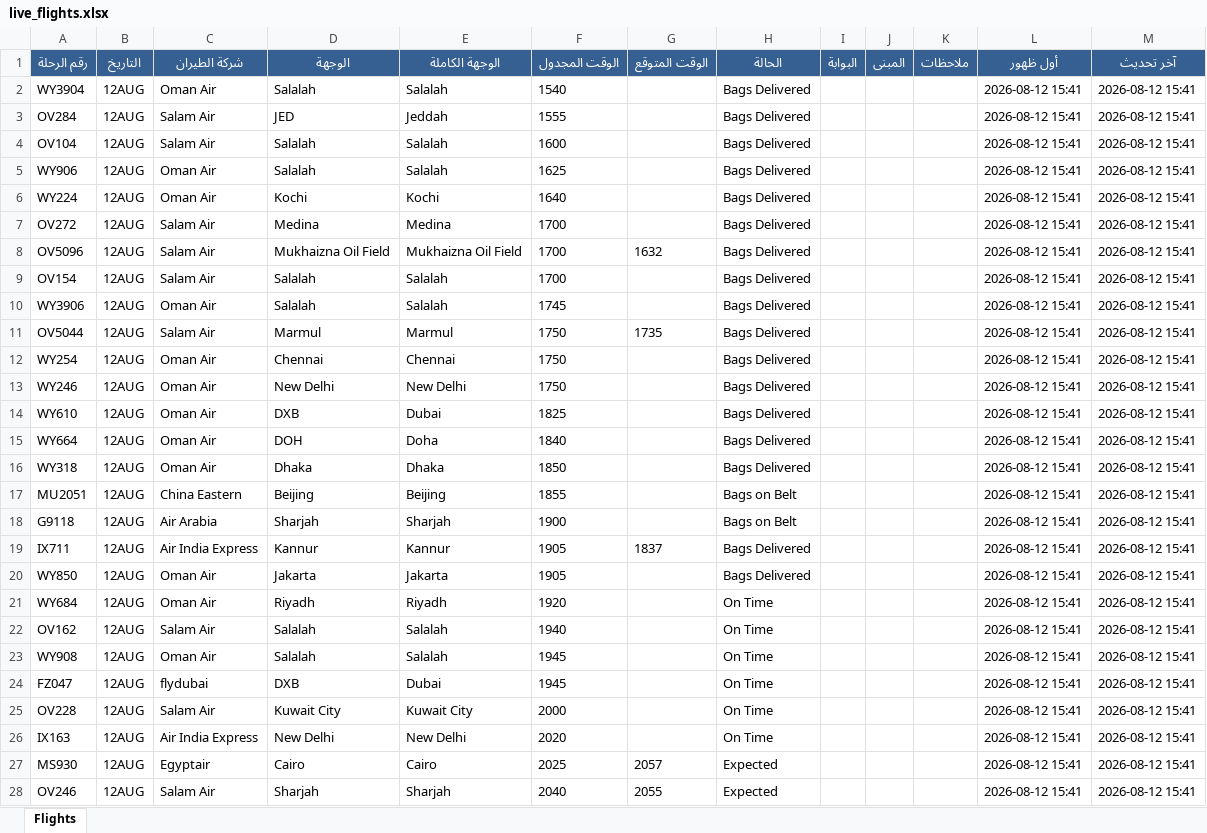
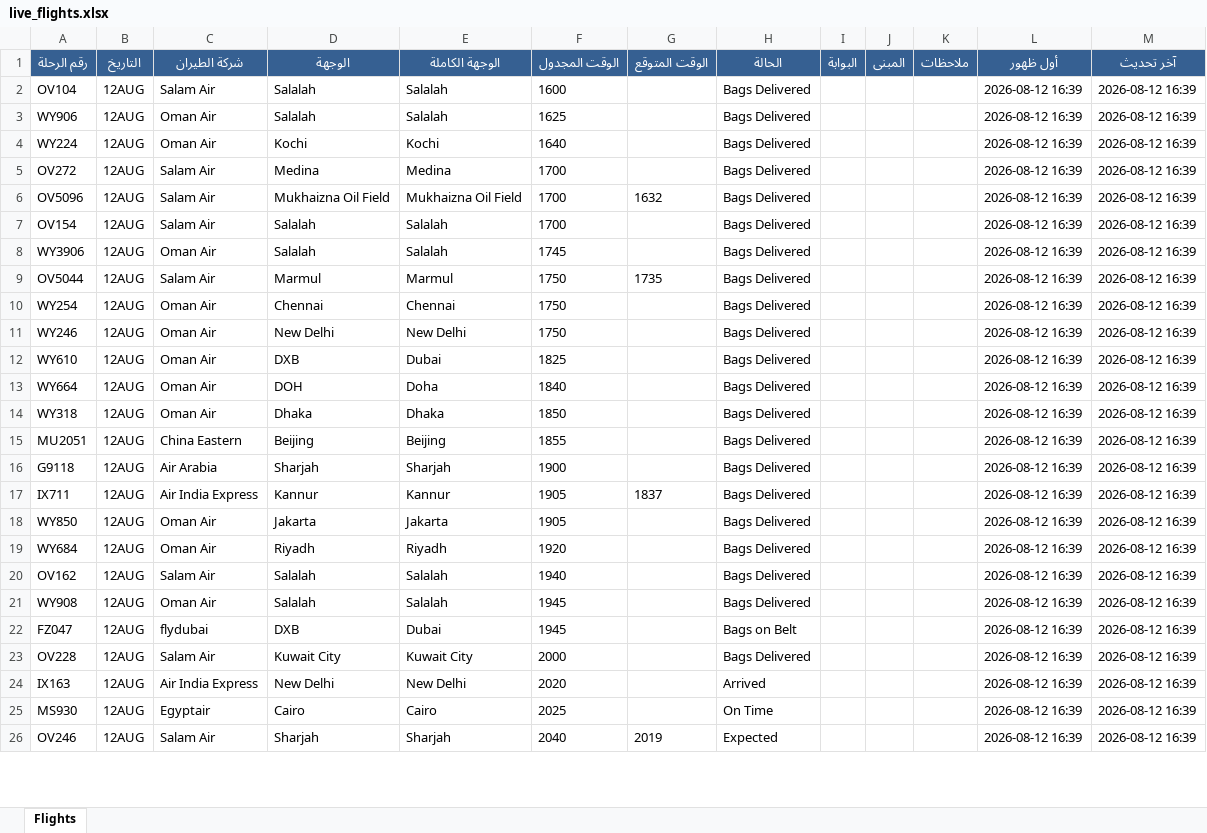
Before and after one commit to khalidsaif912/live-flights, an Excel workbook: flight_data/live_flights.xlsx, sheet Flights, drawn as a sheet; only a part is shown; values as stored, in another font and other column widths than the file's, no borders; removed rows and columns are numbered as before the commit, all else as after; the diff covers the shown part only; the diff names each change by its address in the sheet, - before the commit and + after, or states it on an @@ line.

```diff
--- a/flight_data/live_flights.xlsx (sheet Flights)
+++ b/flight_data/live_flights.xlsx (sheet Flights)
-row 2: WY3904 | 12AUG | Oman Air | Salalah | Salalah | 1540 |  | Bags Delivered |  |  |  | 2026-08-12 15:41 | 2026-08-12 15:41
-row 3: OV284 | 12AUG | Salam Air | JED | Jeddah | 1555 |  | Bags Delivered |  |  |  | 2026-08-12 15:41 | 2026-08-12 15:41
-L2:L26 (أول ظهور): 2026-08-12 15:41
+L2:L26 (أول ظهور): 2026-08-12 16:39
-M2:M26 (آخر تحديث): 2026-08-12 15:41
+M2:M26 (آخر تحديث): 2026-08-12 16:39
-H15:H16 (الحالة): Bags on Belt
+H15:H16 (الحالة): Bags Delivered
-H19:H21 (الحالة): On Time
+H19:H21 (الحالة): Bags Delivered
-H22 (الحالة): On Time
+H22 (الحالة): Bags on Belt
-H23 (الحالة): On Time
+H23 (الحالة): Bags Delivered
-H24 (الحالة): On Time
+H24 (الحالة): Arrived
-G25 (الوقت المتوقع): 2057
+G25 (الوقت المتوقع): (empty)
-H25 (الحالة): Expected
+H25 (الحالة): On Time
-G26 (الوقت المتوقع): 2055
+G26 (الوقت المتوقع): 2019
```
Also changed, not shown: 9 added rows, 7 removed rows and 497 edited cells elsewhere in this sheet, flight_data/archive_flights.xlsx, 3 other files.
